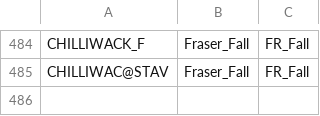
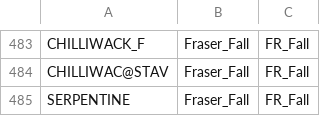
Before and after one commit to Pacific-salmon-assess/chinAvailability, a CSV file: data/stock_key.csv, drawn as a sheet; only a part is shown, gaps mark what is left out; the diff covers the shown part only.

```diff
--- a/data/stock_key.csv
+++ b/data/stock_key.csv
@@ -485 +484,2 @@
 "CHILLIWAC@STAV","Fraser_Fall","FR_Fall"
+"SERPENTINE","Fraser_Fall","FR_Fall"
```
Also changed, not shown: 8 added rows and 9 removed rows elsewhere in this file, data/rec/finalStockList_Sep2024.csv, 14 other files.
